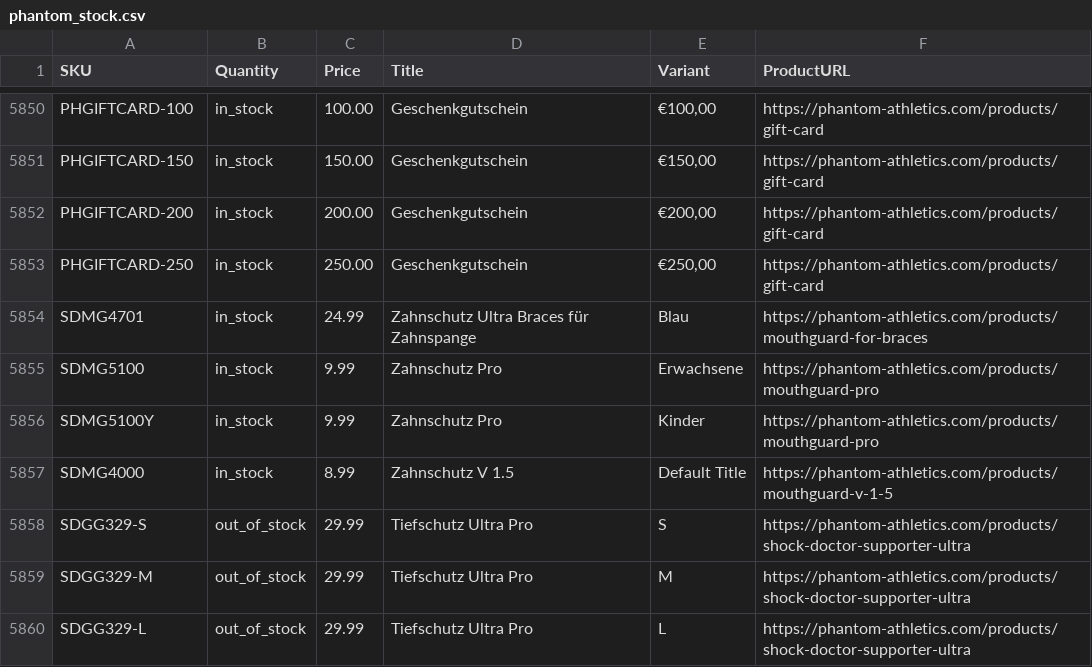
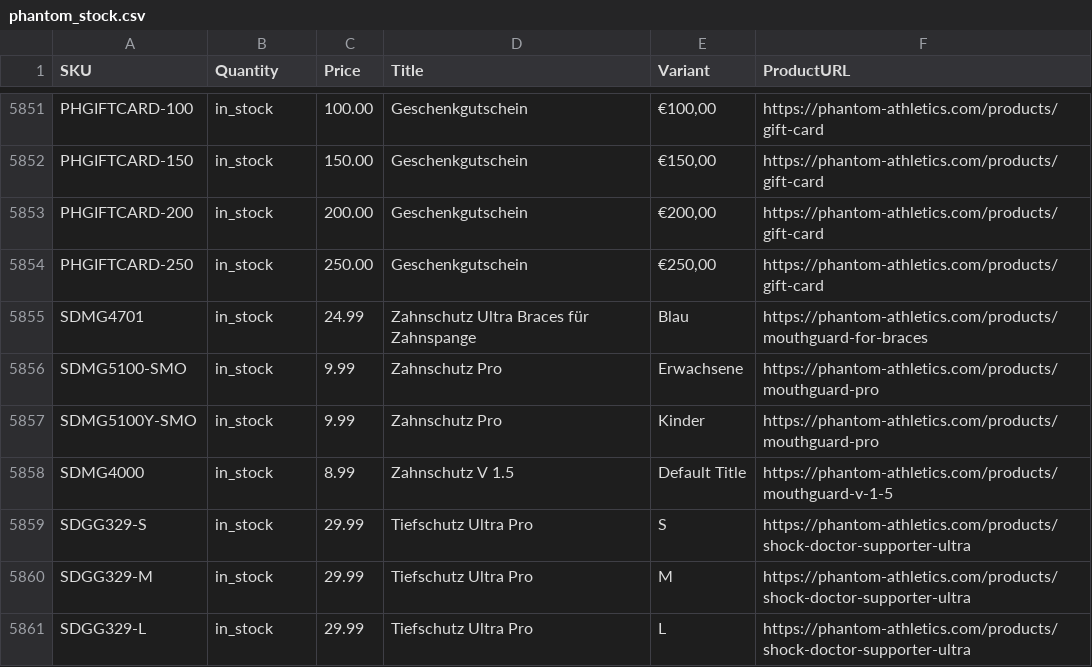
Before and after one commit to tomvanderkooij/phantom-stock, a CSV file: phantom_stock.csv, drawn as a sheet; only a part is shown, gaps mark what is left out; the diff covers the shown part only.

```diff
--- a/phantom_stock.csv
+++ b/phantom_stock.csv
@@ -5854,7 +5855,7 @@ PHGIFTCARD-250,in_stock,250.00,Geschenkgutschein,"€250,00",https://phantom-ath
 SDMG4701,in_stock,24.99,Zahnschutz  Ultra Braces für Zahnspange,Blau,https://phantom-athletics.com/products/mouthguard-for-braces
-SDMG5100,in_stock,9.99,Zahnschutz Pro,Erwachsene,https://phantom-athletics.com/products/mouthguard-pro
-SDMG5100Y,in_stock,9.99,Zahnschutz Pro,Kinder,https://phantom-athletics.com/products/mouthguard-pro
+SDMG5100-SMO,in_stock,9.99,Zahnschutz Pro,Erwachsene,https://phantom-athletics.com/products/mouthguard-pro
+SDMG5100Y-SMO,in_stock,9.99,Zahnschutz Pro,Kinder,https://phantom-athletics.com/products/mouthguard-pro
 SDMG4000,in_stock,8.99,Zahnschutz V 1.5,Default Title,https://phantom-athletics.com/products/mouthguard-v-1-5
-SDGG329-S,out_of_stock,29.99,Tiefschutz Ultra Pro,S,https://phantom-athletics.com/products/shock-doctor-supporter-ultra
-SDGG329-M,out_of_stock,29.99,Tiefschutz Ultra Pro,M,https://phantom-athletics.com/products/shock-doctor-supporter-ultra
-SDGG329-L,out_of_stock,29.99,Tiefschutz Ultra Pro,L,https://phantom-athletics.com/products/shock-doctor-supporter-ultra
+SDGG329-S,in_stock,29.99,Tiefschutz Ultra Pro,S,https://phantom-athletics.com/products/shock-doctor-supporter-ultra
+SDGG329-M,in_stock,29.99,Tiefschutz Ultra Pro,M,https://phantom-athletics.com/products/shock-doctor-supporter-ultra
+SDGG329-L,in_stock,29.99,Tiefschutz Ultra Pro,L,https://phantom-athletics.com/products/shock-doctor-supporter-ultra
```
Also changed, not shown: 1 added row and 34 edited cells elsewhere in this file.
